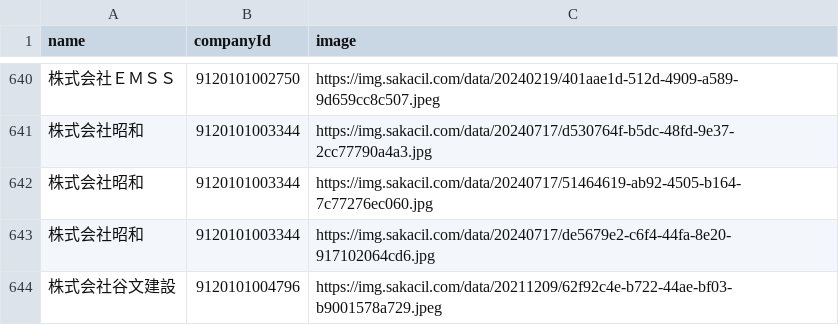
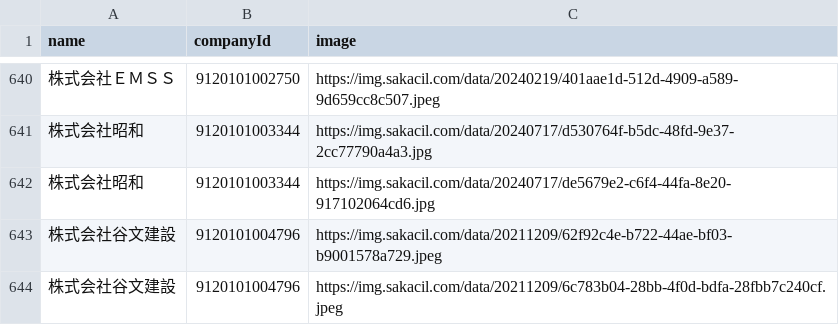
Before and after one commit to codeforosaka/sakai-biz-opendata, a CSV file: data/company_images.csv, drawn as a sheet; only a part is shown, gaps mark what is left out; the shorter side is filled out with more unchanged rows; the diff names each change by its address in the sheet, - before the commit and + after, or states it on an @@ line.

Commit message:
update data

```diff
--- a/data/company_images.csv
+++ b/data/company_images.csv
-row 642: 株式会社昭和 | 9120101003344 | https://img.sakacil.com/data/20240717/51464619-ab92-4505-b164-7c77276ec060.jpg
```
Also changed, not shown: 6 other files.
